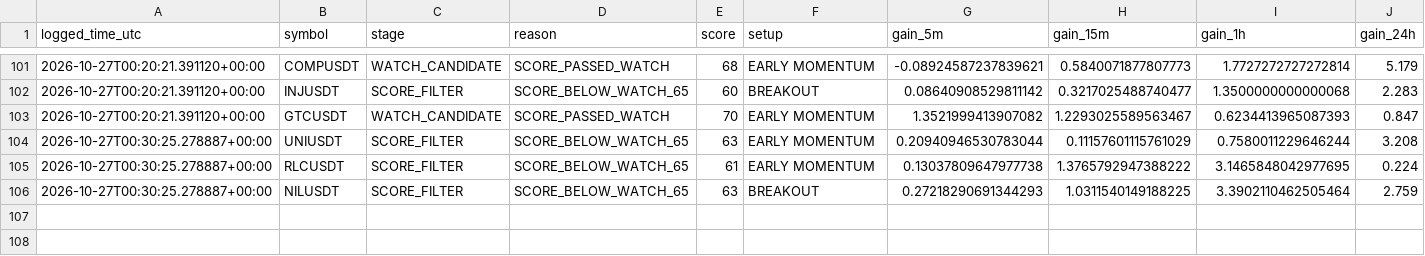
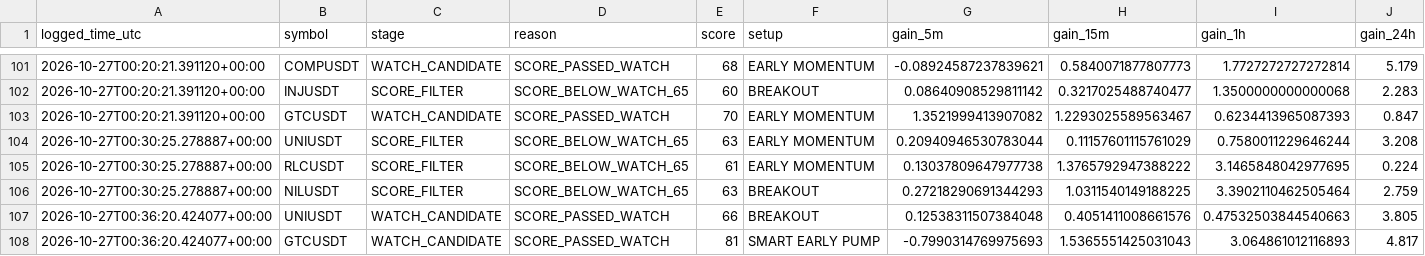
Before and after one commit to solom20232007/v7, a CSV file: early_scan_diagnostics_v7.csv, drawn as a sheet; only a part is shown, gaps mark what is left out; rows hold the shown columns only; the diff names each change by its address in the sheet, - before the commit and + after, or states it on an @@ line.

```diff
--- a/early_scan_diagnostics_v7.csv
+++ b/early_scan_diagnostics_v7.csv
+row 107: 2026-10-27T00:36:20.424077+00:00 | UNIUSDT | WATCH_CANDIDATE | SCORE_PASSED_WATCH | 66 | BREAKOUT | 0.12538311507384048 | 0.4051411008661576 | 0.47532503844540663 | 3.805
+row 108: 2026-10-27T00:36:20.424077+00:00 | GTCUSDT | WATCH_CANDIDATE | SCORE_PASSED_WATCH | 81 | SMART EARLY PUMP | -0.7990314769975693 | 1.5365551425031043 | 3.064861012116893 | 4.817
```
Also changed, not shown: 1 other file.
